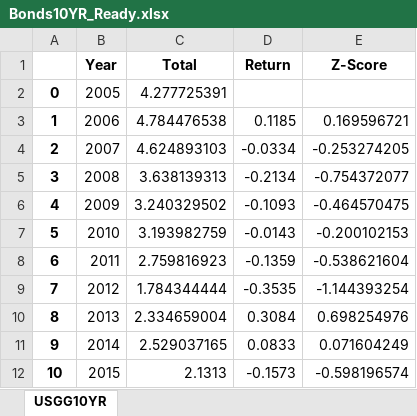
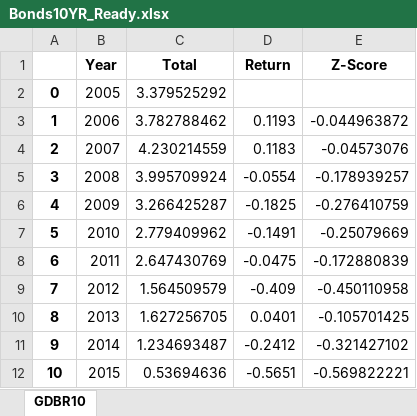
Before and after one commit to JachymS/FIRE_Rule_from_a_Perspective_of_a_Czech_Retail_Investor, an Excel workbook: data/bonds/Bonds10YR_Ready.xlsx, sheet GDBR10, drawn as a sheet; only a part is shown; values as stored, in another font and other column widths than the file's, no borders; the diff covers the shown part only; the diff names each change by its address in the sheet, - before the commit and + after, or states it on an @@ line.

```diff
--- a/data/bonds/Bonds10YR_Ready.xlsx (sheet GDBR10)
+++ b/data/bonds/Bonds10YR_Ready.xlsx (sheet GDBR10)
-sheet tab: USGG10YR
+sheet tab: GDBR10
-C2 (Total): 4.277725391
+C2 (Total): 3.379525292
-C3 (Total): 4.784476538
+C3 (Total): 3.782788462
-D3 (Return): 0.1185
+D3 (Return): 0.1193
-E3 (Z-Score): 0.169596721
+E3 (Z-Score): -0.044963872
-C4 (Total): 4.624893103
+C4 (Total): 4.230214559
-D4 (Return): -0.0334
+D4 (Return): 0.1183
-E4 (Z-Score): -0.253274205
+E4 (Z-Score): -0.04573076
-C5 (Total): 3.638139313
+C5 (Total): 3.995709924
-D5 (Return): -0.2134
+D5 (Return): -0.0554
-E5 (Z-Score): -0.754372077
+E5 (Z-Score): -0.178939257
-C6 (Total): 3.240329502
+C6 (Total): 3.266425287
-D6 (Return): -0.1093
+D6 (Return): -0.1825
-E6 (Z-Score): -0.464570475
+E6 (Z-Score): -0.276410759
-C7 (Total): 3.193982759
+C7 (Total): 2.779409962
-D7 (Return): -0.0143
+D7 (Return): -0.1491
-E7 (Z-Score): -0.200102153
+E7 (Z-Score): -0.25079669
-C8 (Total): 2.759816923
+C8 (Total): 2.647430769
-D8 (Return): -0.1359
+D8 (Return): -0.0475
-E8 (Z-Score): -0.538621604
+E8 (Z-Score): -0.172880839
-C9 (Total): 1.784344444
+C9 (Total): 1.564509579
-D9 (Return): -0.3535
+D9 (Return): -0.409
-E9 (Z-Score): -1.144393254
+E9 (Z-Score): -0.450110958
-C10 (Total): 2.334659004
+C10 (Total): 1.627256705
-D10 (Return): 0.3084
+D10 (Return): 0.0401
-E10 (Z-Score): 0.698254976
+E10 (Z-Score): -0.105701425
-C11 (Total): 2.529037165
+C11 (Total): 1.234693487
-D11 (Return): 0.0833
+D11 (Return): -0.2412
-E11 (Z-Score): 0.071604249
+E11 (Z-Score): -0.321427102
-C12 (Total): 2.1313
+C12 (Total): 0.53694636
-D12 (Return): -0.1573
+D12 (Return): -0.5651
-E12 (Z-Score): -0.598196574
+E12 (Z-Score): -0.569822221
```
Also changed, not shown: 1 removed row, 24 edited cells and row numbers in column A elsewhere in this sheet, 5 other files.
